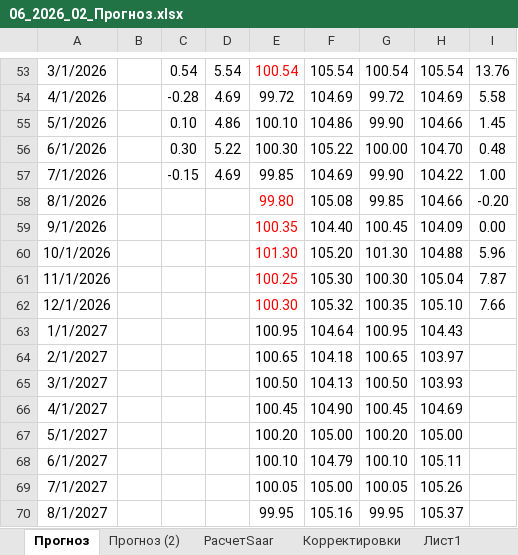
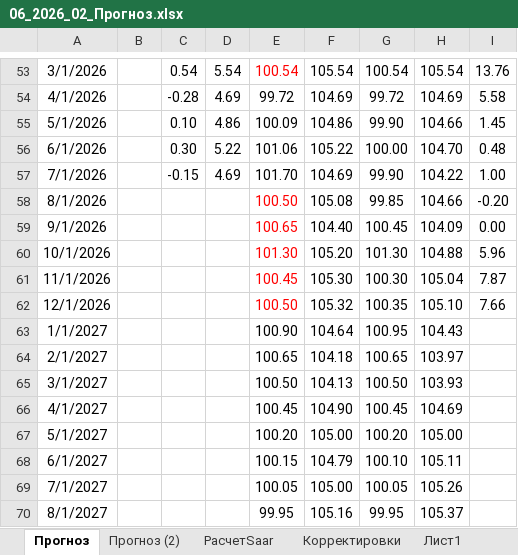
Before and after one commit to valalav/opus_forecast, an Excel workbook: assets/06_2026_02_Прогноз.xlsx, sheet Прогноз, drawn as a sheet; only a part is shown, gaps mark what is left out; values as stored, in another font and other column widths than the file's, no borders; conditional formats not drawn; the diff names each change by its address in the sheet, - before the commit and + after, or states it on an @@ line.

```diff
--- a/assets/06_2026_02_Прогноз.xlsx (sheet Прогноз)
+++ b/assets/06_2026_02_Прогноз.xlsx (sheet Прогноз)
-E55: 100.10
+E55: 100.09
-E56: 100.30
+E56: 101.06
-E57: 99.85
+E57: 101.70
-E58: 99.80
+E58: 100.50
-E59: 100.35
+E59: 100.65
-E61: 100.25
+E61: 100.45
-E62: 100.30
+E62: 100.50
-E63: 100.95
+E63: 100.90
-E68: 100.10
+E68: 100.15
```
Also changed, not shown: 30 other files.
